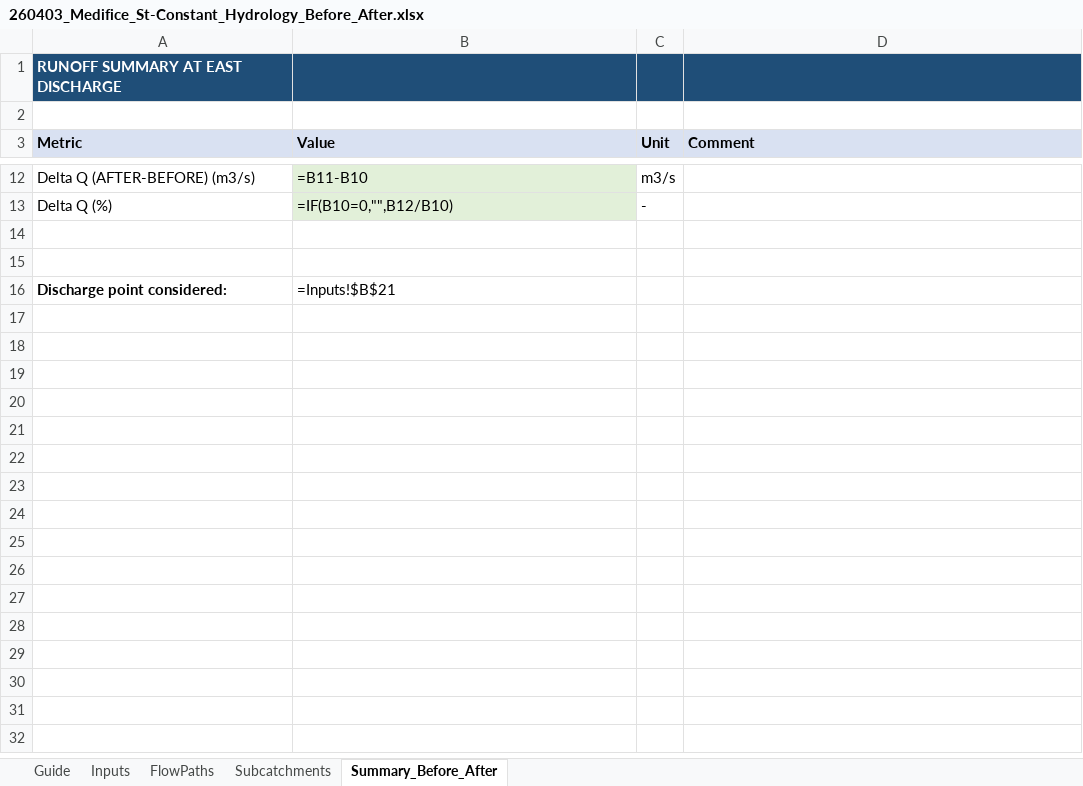
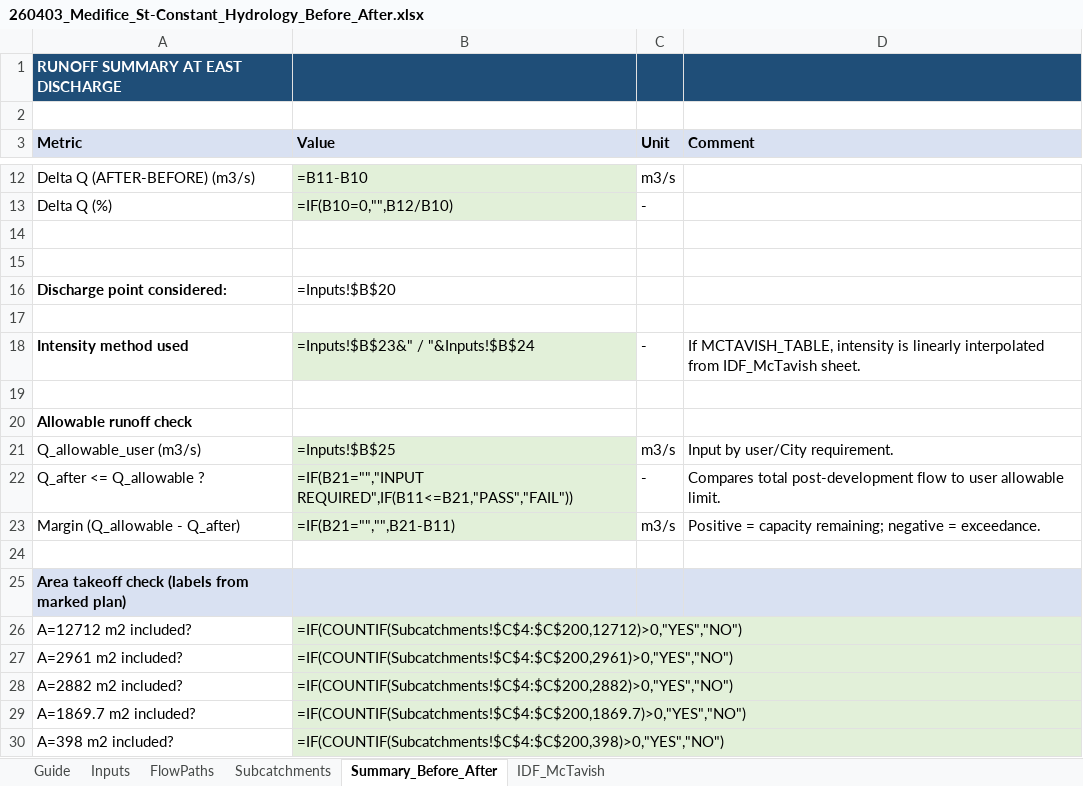
Before and after one commit to acon560-prog/idf-web-app, an Excel workbook: engineering/drainage-design/260403_Medifice_St-Constant_Hydrology_Before_After.xlsx, sheet Summary_Before_After, drawn as a sheet; only a part is shown, gaps mark what is left out; values as stored, in another font and other column widths than the file's, no borders; formulas without a stored value are shown as written; the diff names each change by its address in the sheet, - before the commit and + after, or states it on an @@ line.

Commit message:
Restore latest Medifice workbook after index recovery

```diff
--- a/engineering/drainage-design/260403_Medifice_St-Constant_Hydrology_Before_After.xlsx (sheet Summary_Before_After)
+++ b/engineering/drainage-design/260403_Medifice_St-Constant_Hydrology_Before_After.xlsx (sheet Summary_Before_After)
+sheet tab: IDF_McTavish
-B16 (Value): =Inputs!$B$21
+B16 (Value): =Inputs!$B$20
+row 17: (empty)
+row 18: Intensity method used | =Inputs!$B$23&" / "&Inputs!$B$24 | - | If MCTAVISH_TABLE, intensity is linearly interpolated from IDF_McTavish sheet.
+row 19: (empty)
+row 20: Allowable runoff check
+row 21: Q_allowable_user (m3/s) | =Inputs!$B$25 | m3/s | Input by user/City requirement.
+row 22: Q_after <= Q_allowable ? | =IF(B21="","INPUT REQUIRED",IF(B11<=B21,"PASS","FAIL")) | - | Compares total post-development flow to user allowable limit.
+row 23: Margin (Q_allowable - Q_after) | =IF(B21="","",B21-B11) | m3/s | Positive = capacity remaining; negative = exceedance.
+row 24: (empty)
+row 25: Area takeoff check (labels from marked plan)
+row 26: A=12712 m2 included? | =IF(COUNTIF(Subcatchments!$C$4:$C$200,12712)>0,"YES","NO")
+row 27: A=2961 m2 included? | =IF(COUNTIF(Subcatchments!$C$4:$C$200,2961)>0,"YES","NO")
+row 28: A=2882 m2 included? | =IF(COUNTIF(Subcatchments!$C$4:$C$200,2882)>0,"YES","NO")
+row 29: A=1869.7 m2 included? | =IF(COUNTIF(Subcatchments!$C$4:$C$200,1869.7)>0,"YES","NO")
+row 30: A=398 m2 included? | =IF(COUNTIF(Subcatchments!$C$4:$C$200,398)>0,"YES","NO")
```
Also changed, not shown: sheet Subcatchments, sheet Inputs, sheet Guide.
